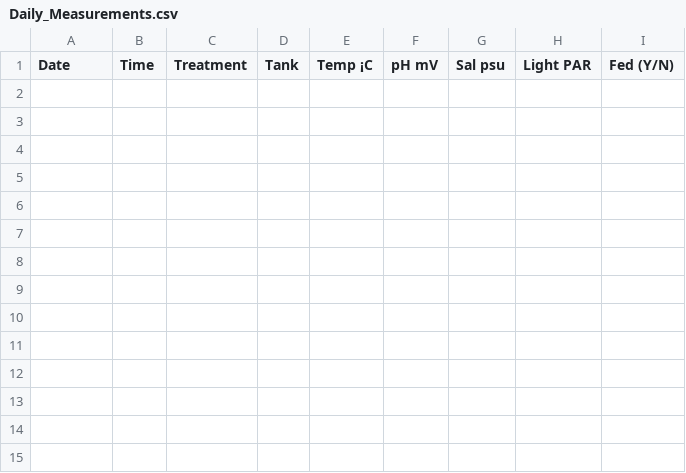
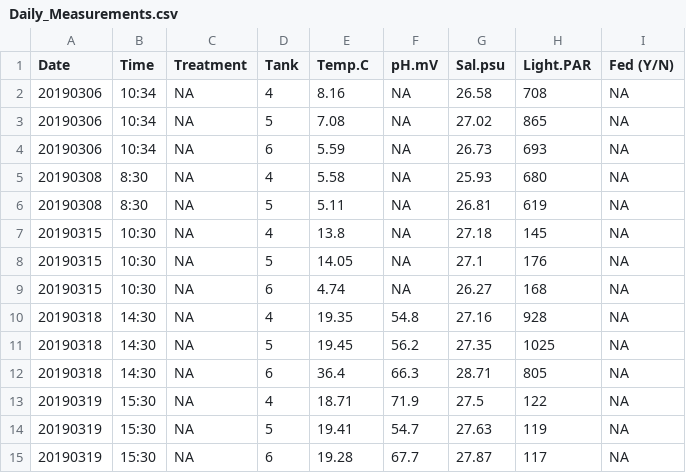
Before and after one commit to kevinhwong1/Astrangia_Nutrition, a CSV file: RAnalysis/Data/Daily_Measurements.csv, drawn as a sheet; the diff names each change by its address in the sheet, - before the commit and + after, or states it on an @@ line.

Commit message:
adding fragment sheet and updating daily measurements upto 20190319

```diff
--- a/RAnalysis/Data/Daily_Measurements.csv
+++ b/RAnalysis/Data/Daily_Measurements.csv
-E1: Temp ¡C
+E1: Temp.C
-F1: pH mV
+F1: pH.mV
-G1: Sal psu
+G1: Sal.psu
-H1: Light PAR
+H1: Light.PAR
+row 2: 20190306 | 10:34 | NA | 4 | 8.16 | NA | 26.58 | 708 | NA
+row 3: 20190306 | 10:34 | NA | 5 | 7.08 | NA | 27.02 | 865 | NA
+row 4: 20190306 | 10:34 | NA | 6 | 5.59 | NA | 26.73 | 693 | NA
+row 5: 20190308 | 8:30 | NA | 4 | 5.58 | NA | 25.93 | 680 | NA
+row 6: 20190308 | 8:30 | NA | 5 | 5.11 | NA | 26.81 | 619 | NA
+row 7: 20190315 | 10:30 | NA | 4 | 13.8 | NA | 27.18 | 145 | NA
+row 8: 20190315 | 10:30 | NA | 5 | 14.05 | NA | 27.1 | 176 | NA
+row 9: 20190315 | 10:30 | NA | 6 | 4.74 | NA | 26.27 | 168 | NA
+row 10: 20190318 | 14:30 | NA | 4 | 19.35 | 54.8 | 27.16 | 928 | NA
+row 11: 20190318 | 14:30 | NA | 5 | 19.45 | 56.2 | 27.35 | 1025 | NA
+row 12: 20190318 | 14:30 | NA | 6 | 36.4 | 66.3 | 28.71 | 805 | NA
+row 13: 20190319 | 15:30 | NA | 4 | 18.71 | 71.9 | 27.5 | 122 | NA
+row 14: 20190319 | 15:30 | NA | 5 | 19.41 | 54.7 | 27.63 | 119 | NA
+row 15: 20190319 | 15:30 | NA | 6 | 19.28 | 67.7 | 27.87 | 117 | NA
```
Also changed, not shown: 2 other files.
